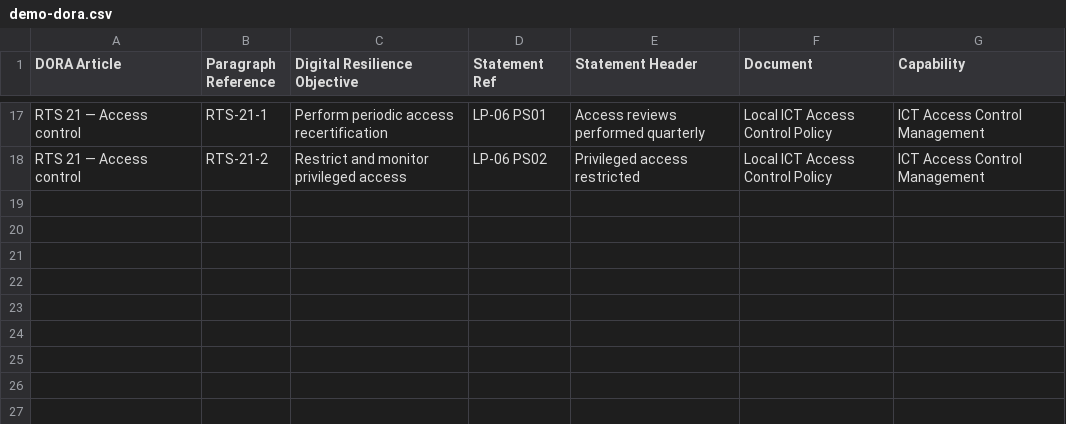
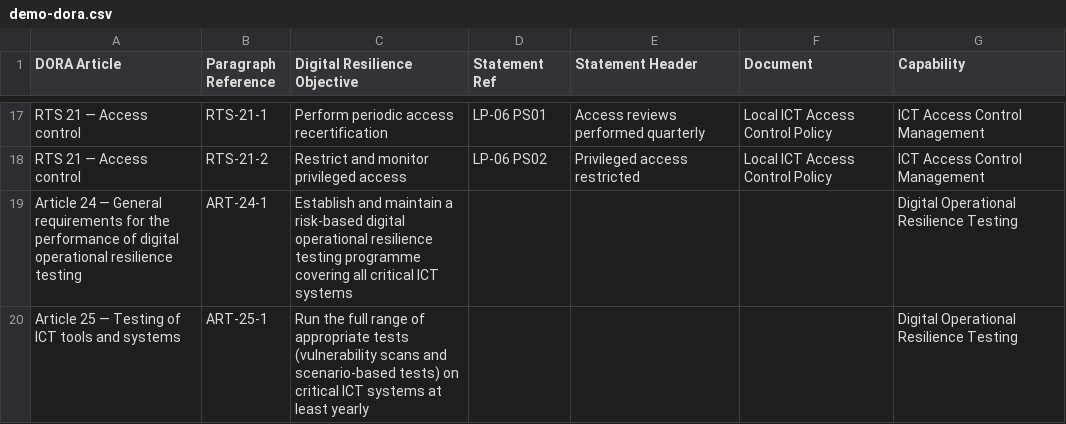
Before and after one commit to netblue4/CapabilityMaturity, a CSV file: docs/sample-data/demo-dora.csv, drawn as a sheet; only a part is shown, gaps mark what is left out.

```diff
--- a/docs/sample-data/demo-dora.csv
+++ b/docs/sample-data/demo-dora.csv
@@ -18 +18,3 @@ RTS 21 — Access control,RTS-21-1,Perform periodic access recertification,LP-06
 RTS 21 — Access control,RTS-21-2,Restrict and monitor privileged access,LP-06 PS02,Privileged access restricted,Local ICT Access Control Policy,ICT Access Control Management
+Article 24 — General requirements for the performance of digital operational resilience testing,ART-24-1,Establish and maintain a risk-based digital operational resilience testing programme covering all critical ICT systems,,,,Digital Operational Resilience Testing
+Article 25 — Testing of ICT tools and systems,ART-25-1,Run the full range of appropriate tests (vulnerability scans and scenario-based tests) on critical ICT systems at least yearly,,,,Digital Operational Resilience Testing
```
Also changed, not shown: docs/sample-data/demo-soa.csv, 4 other files.
